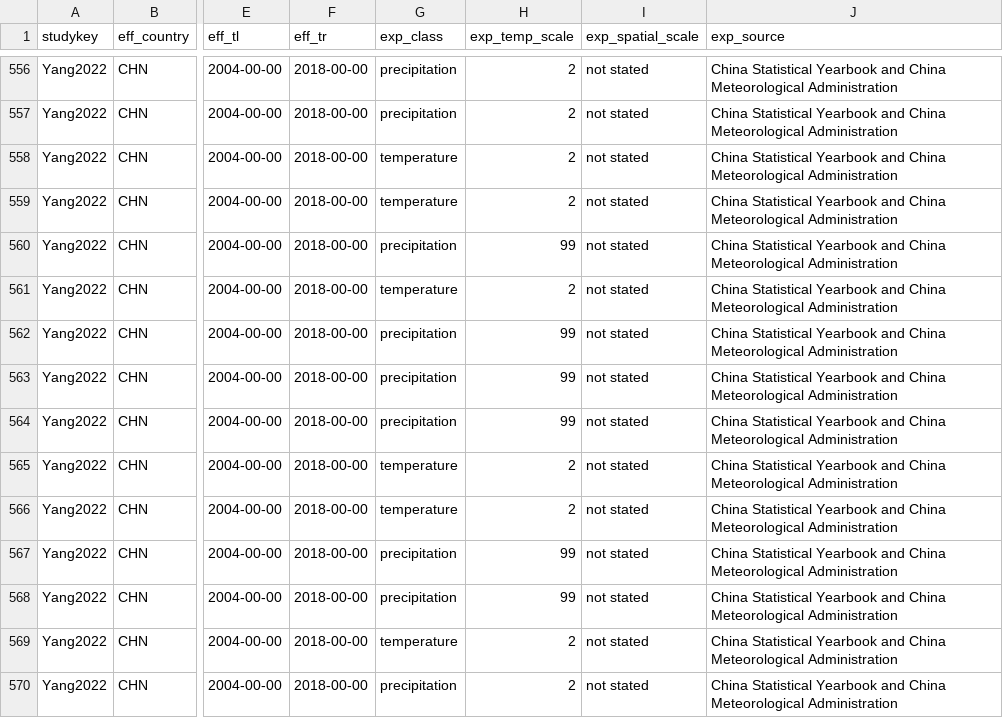
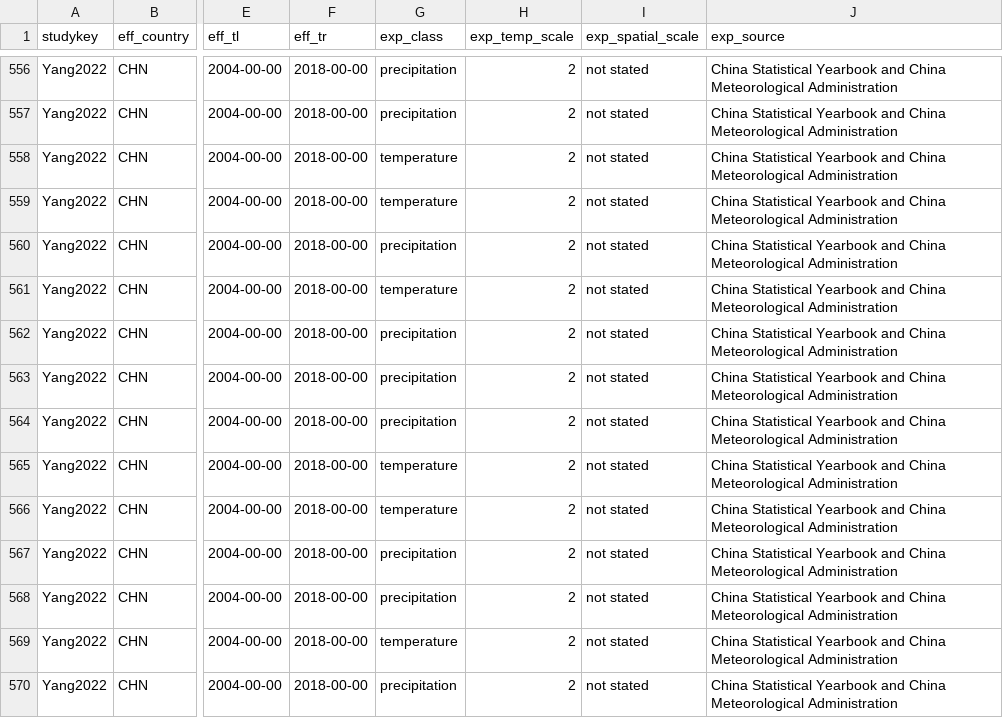
Before and after one commit to HopkinsIDD/cholera_climate_review, a CSV file: Data/extracted_data/processed_cholera_climate_systematic_review_extract_into_sheets_manuscript_version.csv, drawn as a sheet; only a part is shown, gaps mark what is left out; the diff covers the shown part only; the diff names each change by its address in the sheet, - before the commit and + after, or states it on an @@ line.

```diff
--- a/Data/extracted_data/processed_cholera_climate_systematic_review_extract_into_sheets_manuscript_version.csv
+++ b/Data/extracted_data/processed_cholera_climate_systematic_review_extract_into_sheets_manuscript_version.csv
-H560 (exp_temp_scale): 99
+H560 (exp_temp_scale): 2
-H562:H564 (exp_temp_scale): 99
+H562:H564 (exp_temp_scale): 2
-H567:H568 (exp_temp_scale): 99
+H567:H568 (exp_temp_scale): 2
```
Also changed, not shown: 21 edited cells elsewhere in this file.
